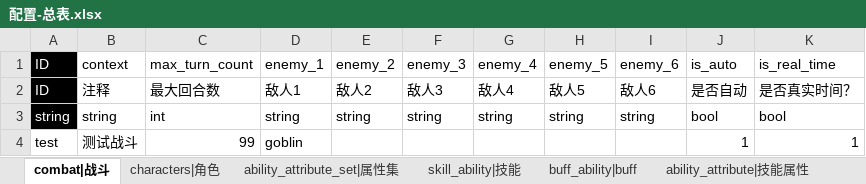
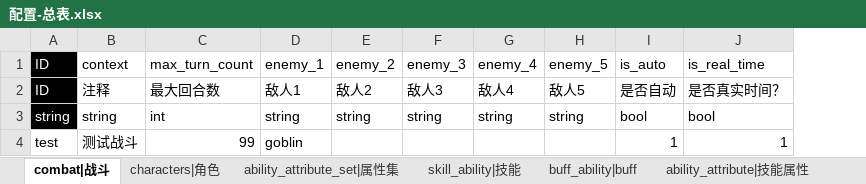
Before and after one commit to Liweimin0512/godot_nut_dungeon, an Excel workbook: xlsdir/配置-总表.xlsx, sheet combat|战斗, drawn as a sheet; values as stored, in another font and other column widths than the file's, no borders; the diff names each change by its address in the sheet, - before the commit and + after, or states it on an @@ line.

```diff
--- a/xlsdir/配置-总表.xlsx (sheet combat|战斗)
+++ b/xlsdir/配置-总表.xlsx (sheet combat|战斗)
-column I (enemy_6), rows 2-3: 敌人6 | string
```
Also changed, not shown: sheet characters|角色, sheet buff_ability|buff, sheet skill_ability|技能, 39 other files.
